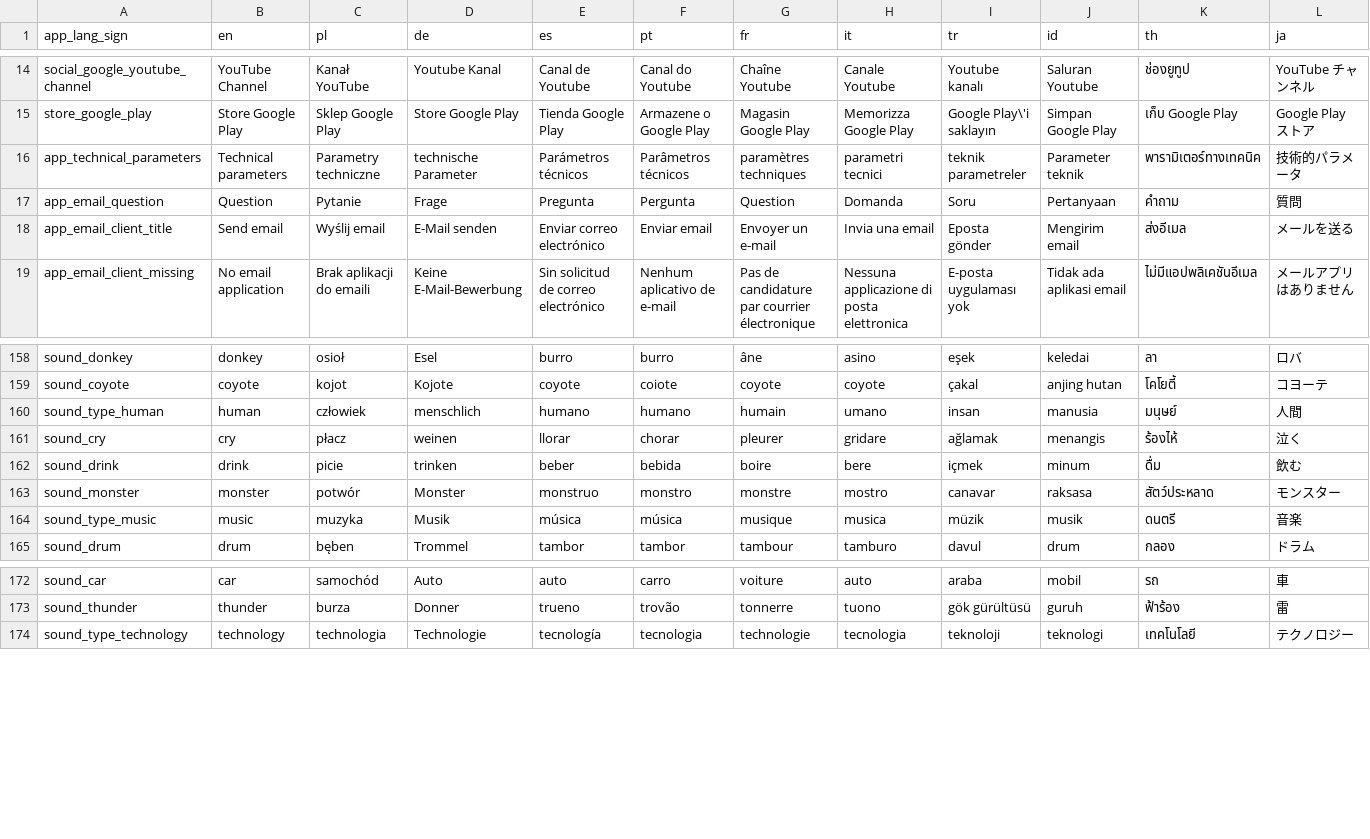
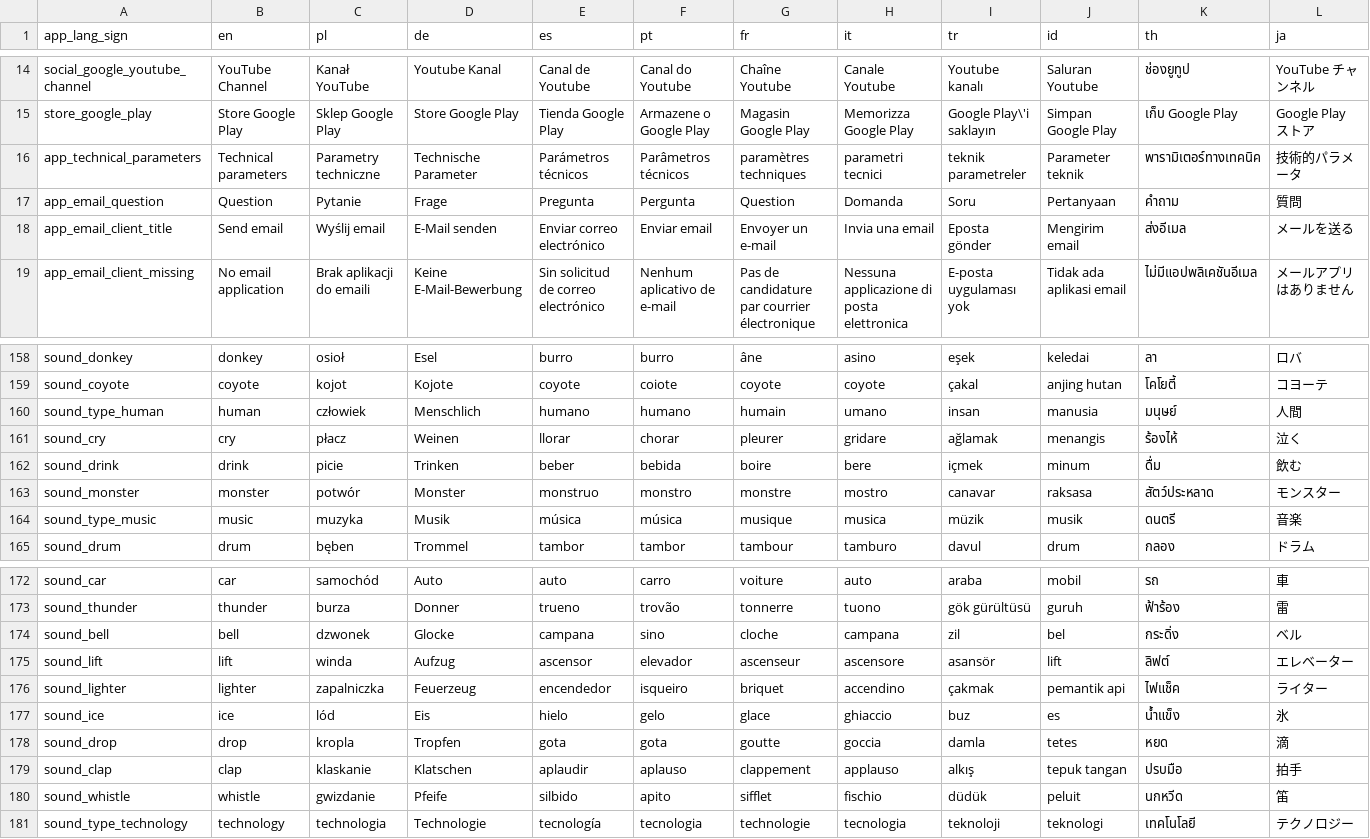
Before and after one commit to 110battery/110battery.github.io, a CSV file: trans/110batteryTranslation_all.csv, drawn as a sheet; only a part is shown, gaps mark what is left out; rows hold the shown columns only; the diff names each change by its address in the sheet, - before the commit and + after, or states it on an @@ line.

Commit message:
new translations

```diff
--- a/trans/110batteryTranslation_all.csv
+++ b/trans/110batteryTranslation_all.csv
-D16 (de): technische Parameter
+D16 (de): Technische Parameter
-D160 (de): menschlich
+D160 (de): Menschlich
-D161 (de): weinen
+D161 (de): Weinen
-D162 (de): trinken
+D162 (de): Trinken
+row 174: sound_bell | bell | dzwonek | Glocke | campana | sino | cloche | campana | zil | bel | กระดิ่ง | ベル
+row 175: sound_lift | lift | winda | Aufzug | ascensor | elevador | ascenseur | ascensore | asansör | lift | ลิฟต์ | エレベーター
+row 176: sound_lighter | lighter | zapalniczka | Feuerzeug | encendedor | isqueiro | briquet | accendino | çakmak | pemantik api | ไฟแช็ค | ライター
+row 177: sound_ice | ice | lód | Eis | hielo | gelo | glace | ghiaccio | buz | es | น้ำแข็ง | 氷
+row 178: sound_drop | drop | kropla | Tropfen | gota | gota | goutte | goccia | damla | tetes | หยด | 滴
+row 179: sound_clap | clap | klaskanie | Klatschen | aplaudir | aplauso | clappement | applauso | alkış | tepuk tangan | ปรบมือ | 拍手
+row 180: sound_whistle | whistle | gwizdanie | Pfeife | silbido | apito | sifflet | fischio | düdük | peluit | นกหวีด | 笛
```
Also changed, not shown: 13 other files.
